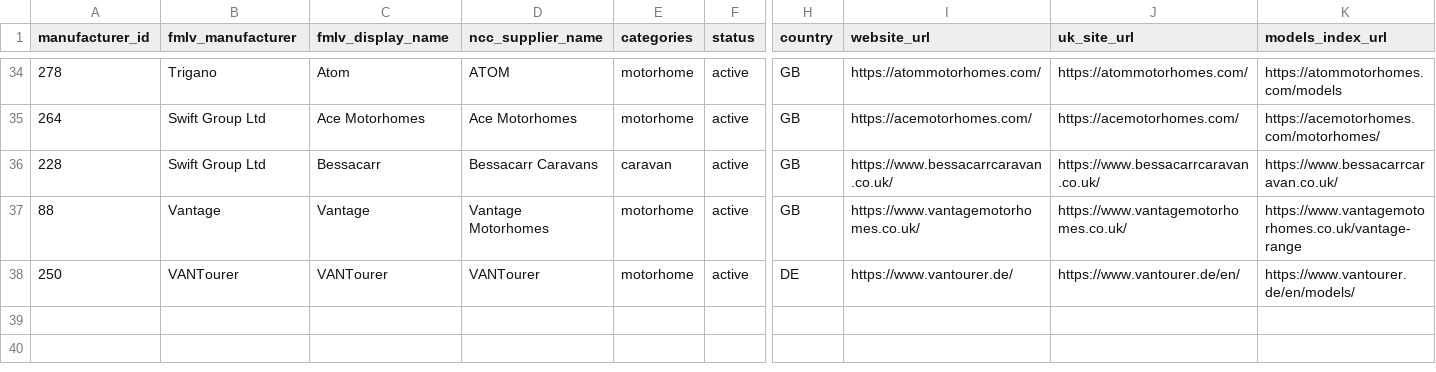
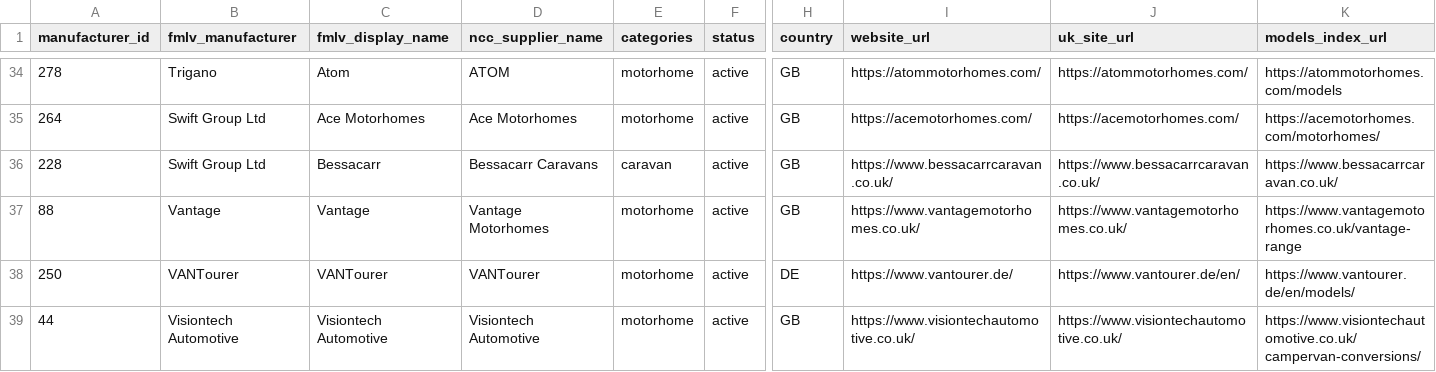
Before and after one commit to ncc-francisd/fmlv-automated-data-flow, a CSV file: config/manufacturers.csv, drawn as a sheet; only a part is shown, gaps mark what is left out; rows hold the shown columns only; the diff names each change by its address in the sheet, - before the commit and + after, or states it on an @@ line.

```diff
--- a/config/manufacturers.csv
+++ b/config/manufacturers.csv
+row 39: 44 | Visiontech Automotive | Visiontech Automotive | Visiontech Automotive | motorhome | active | GB | https://www.visiontechautomotive.co.uk/ | https://www.visiontechautomotive.co.uk/ | https://www.visiontechautomotive.co.uk/campervan-conversions/
```
